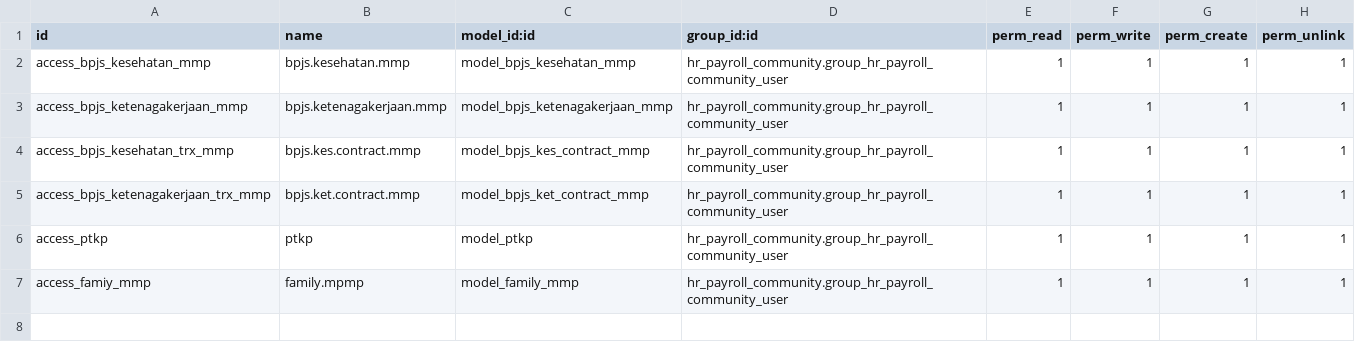
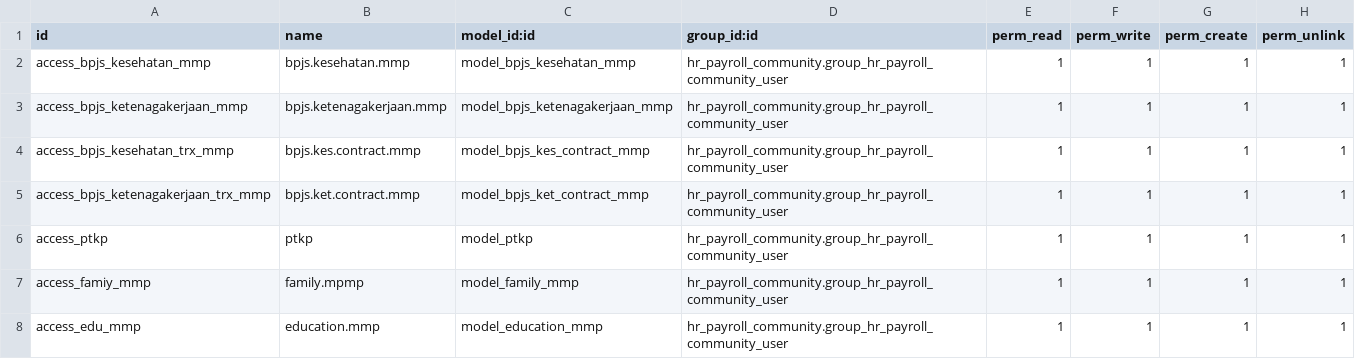
Before and after one commit to emhusni7/odoo-mmp, a CSV file: odoo/addons/hr_contract_mmp/security/ir.model.access.csv, drawn as a sheet.

```diff
--- a/odoo/addons/hr_contract_mmp/security/ir.model.access.csv
+++ b/odoo/addons/hr_contract_mmp/security/ir.model.access.csv
@@ -7 +7,2 @@ access_ptkp,ptkp,model_ptkp,hr_payroll_community.group_hr_payroll_community_user
 access_famiy_mmp,family.mpmp,model_family_mmp,hr_payroll_community.group_hr_payroll_community_user,1,1,1,1
+access_edu_mmp,education.mmp,model_education_mmp,hr_payroll_community.group_hr_payroll_community_user,1,1,1,1
```
Also changed, not shown: 8 other files.
